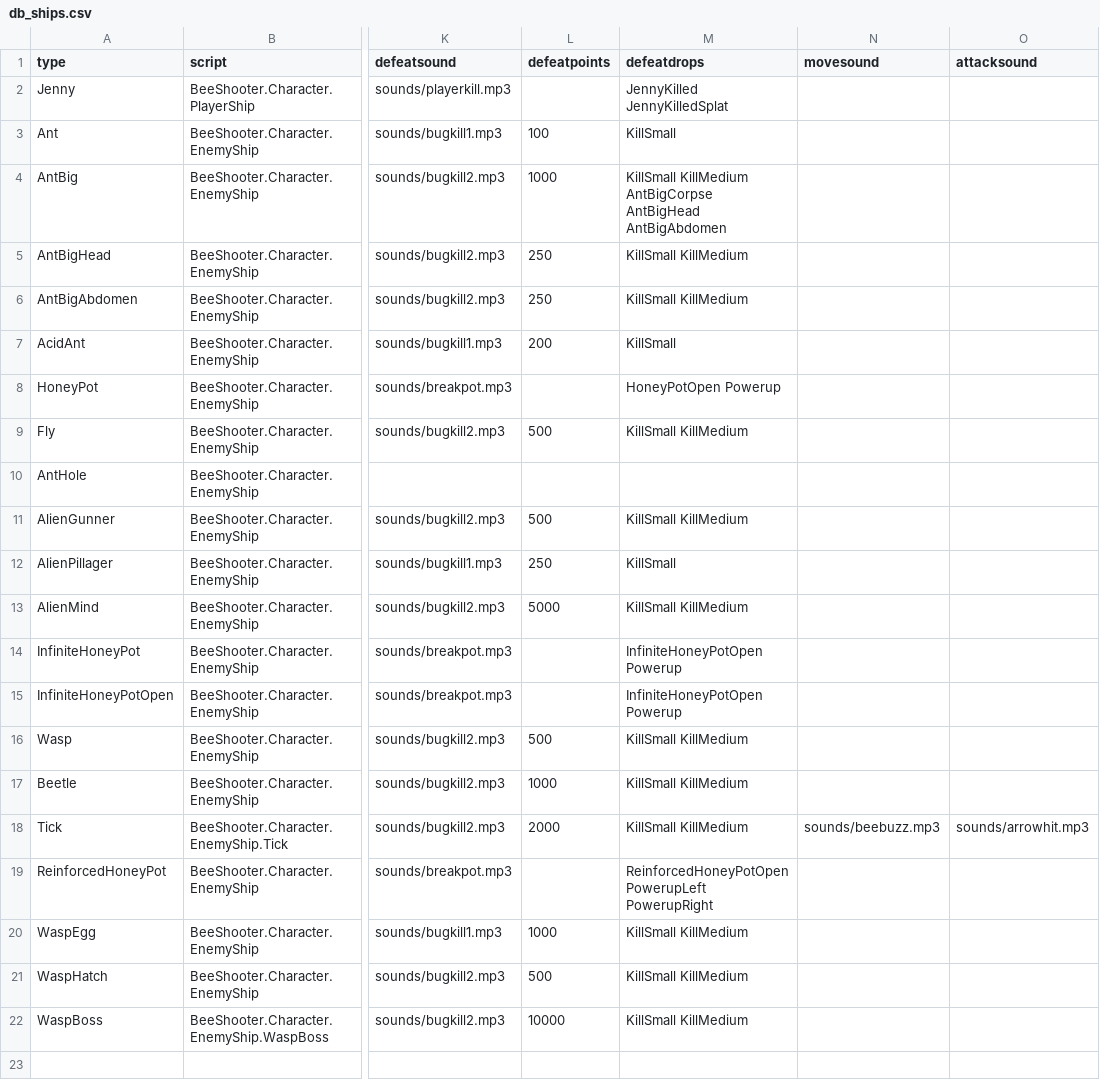
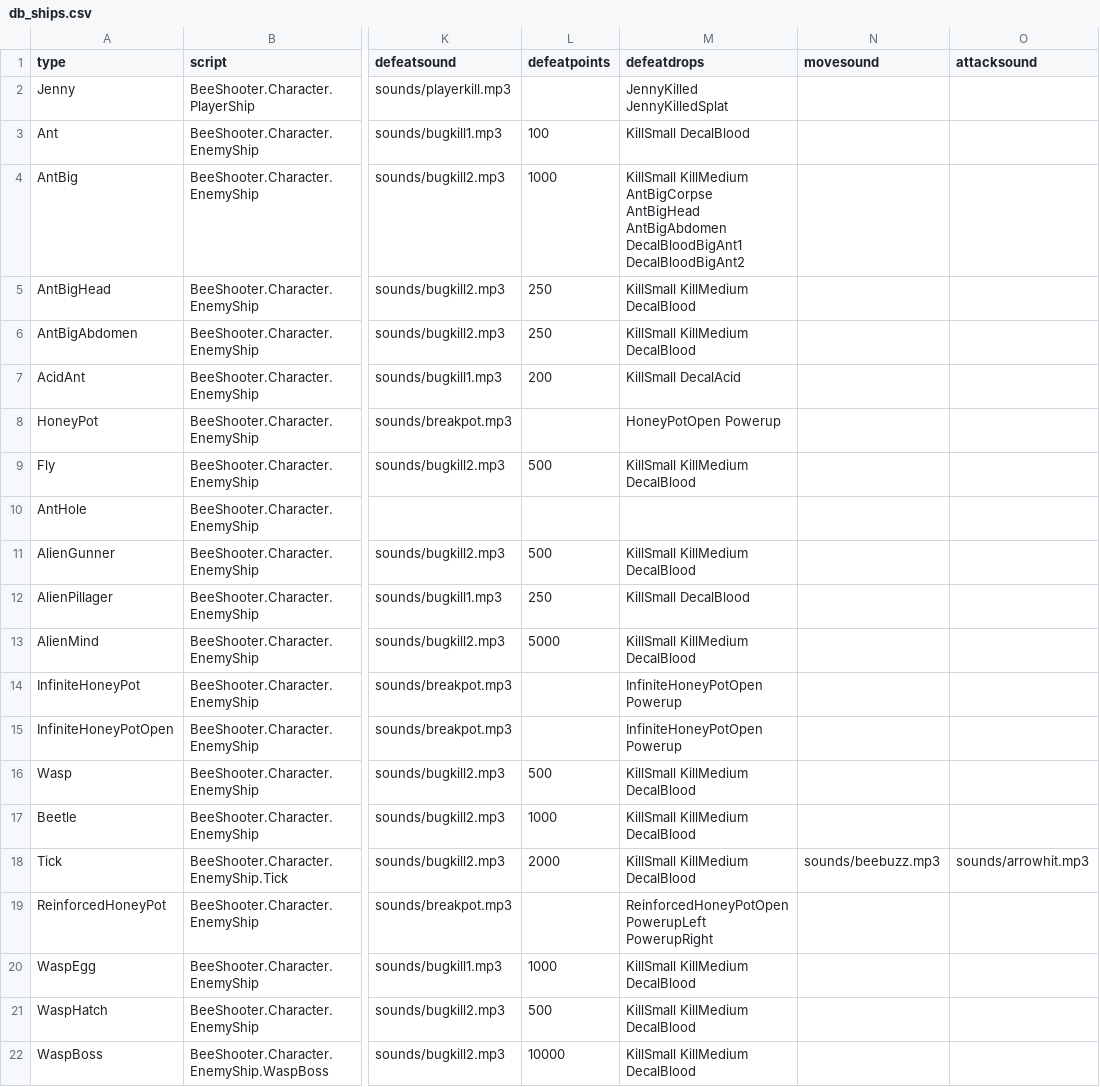
Before and after one commit to IoriBranford/beeshooter, a CSV file: data/db_ships.csv, drawn as a sheet; only a part is shown, gaps mark what is left out; the diff names each change by its address in the sheet, - before the commit and + after, or states it on an @@ line.

Commit message:
Assign decal drops to enemies.

```diff
--- a/data/db_ships.csv
+++ b/data/db_ships.csv
-M3 (defeatdrops): KillSmall
+M3 (defeatdrops): KillSmall DecalBlood
-M4 (defeatdrops): …AntBigHead AntBigAbdomen
+M4 (defeatdrops): …AntBigHead AntBigAbdomen DecalBloodBigAnt1 DecalBloodBigAnt2
-M5:M6 (defeatdrops): KillSmall KillMedium
+M5:M6 (defeatdrops): KillSmall KillMedium DecalBlood
-M7 (defeatdrops): KillSmall
+M7 (defeatdrops): KillSmall DecalAcid
-M9 (defeatdrops): KillSmall KillMedium
+M9 (defeatdrops): KillSmall KillMedium DecalBlood
-M11 (defeatdrops): KillSmall KillMedium
+M11 (defeatdrops): KillSmall KillMedium DecalBlood
-M12 (defeatdrops): KillSmall
+M12 (defeatdrops): KillSmall DecalBlood
-M13 (defeatdrops): KillSmall KillMedium
+M13 (defeatdrops): KillSmall KillMedium DecalBlood
-M16:M18 (defeatdrops): KillSmall KillMedium
+M16:M18 (defeatdrops): KillSmall KillMedium DecalBlood
-M20:M22 (defeatdrops): KillSmall KillMedium
+M20:M22 (defeatdrops): KillSmall KillMedium DecalBlood
```
Also changed, not shown: 2 other files.
